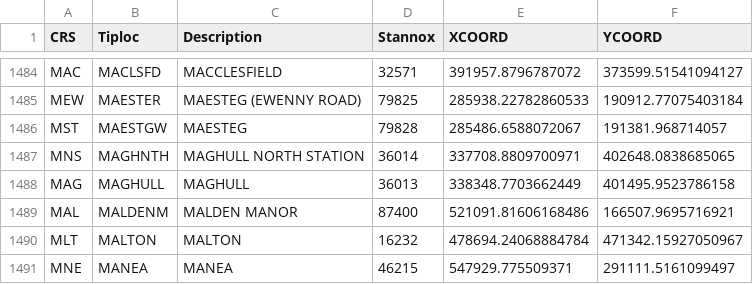
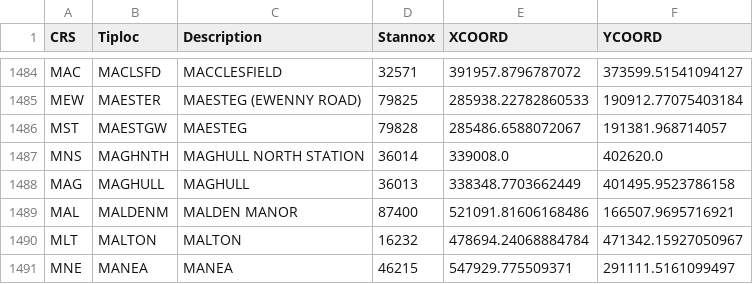
Before and after one commit to Chris-Papaioannou/ATOCCIF2GTFS, a CSV file: CIF2GTFS/temp/cif_tiplocs_loc.csv, drawn as a sheet; only a part is shown, gaps mark what is left out.

```diff
--- a/CIF2GTFS/temp/cif_tiplocs_loc.csv
+++ b/CIF2GTFS/temp/cif_tiplocs_loc.csv
@@ -1486,3 +1486,3 @@ MEW,MAESTER,MAESTEG (EWENNY ROAD),79825,285938.22782860533,190912.77075403184
 MST,MAESTGW,MAESTEG,79828,285486.6588072067,191381.968714057
-MNS,MAGHNTH,MAGHULL NORTH STATION,36014,337708.8809700971,402648.0838685065
+MNS,MAGHNTH,MAGHULL NORTH STATION,36014,339008.0,402620.0
 MAG,MAGHULL,MAGHULL,36013,338348.7703662449,401495.9523786158
```
Also changed, not shown: 3 other files.
